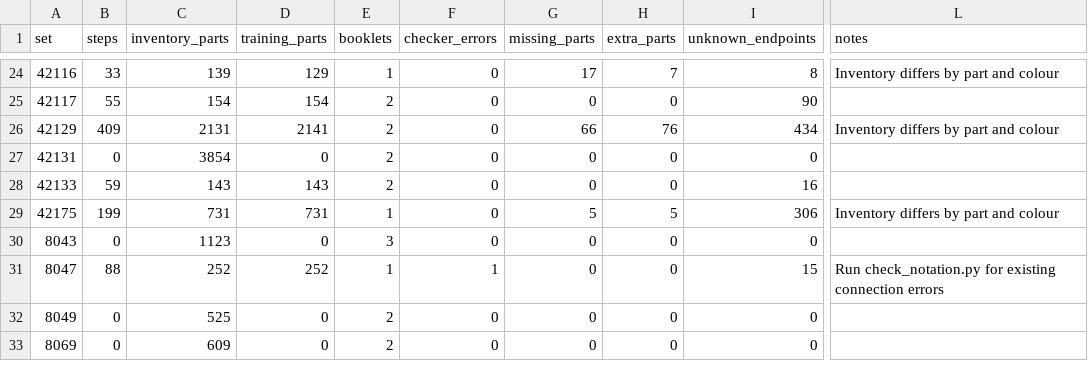
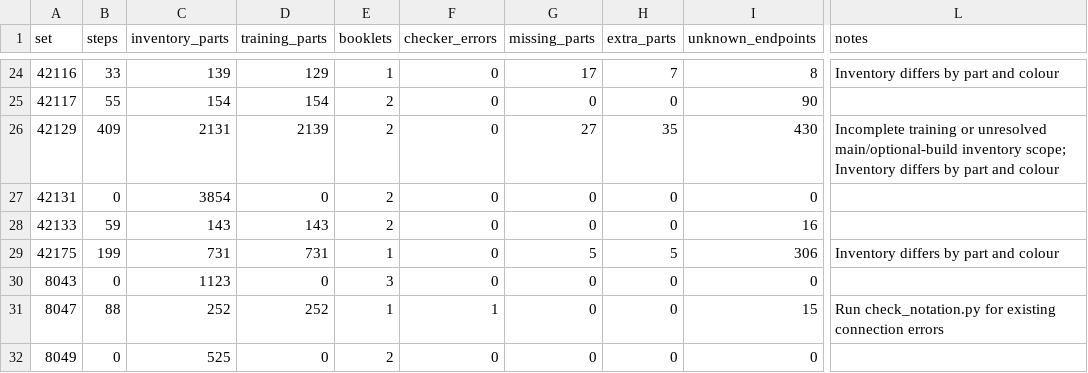
Before and after one commit to Denisuper/Lego-AI, a CSV file: docs/dataset_status.csv, drawn as a sheet; only a part is shown, gaps mark what is left out; the shorter side is filled out with more unchanged rows; the diff names each change by its address in the sheet, - before the commit and + after, or states it on an @@ line.

Commit message:
Review Zetros source coverage and correct wheel hub parts

```diff
--- a/docs/dataset_status.csv
+++ b/docs/dataset_status.csv
-D26 (training_parts): 2141
+D26 (training_parts): 2139
-G26 (missing_parts): 66
+G26 (missing_parts): 27
-H26 (extra_parts): 76
+H26 (extra_parts): 35
-I26 (unknown_endpoints): 434
+I26 (unknown_endpoints): 430
-L26 (notes): Inventory differs…
+L26 (notes): Incomplete training or unresolved main/optional-build inventory scope; Inventory differs…
```
Also changed, not shown: 4 other files.
